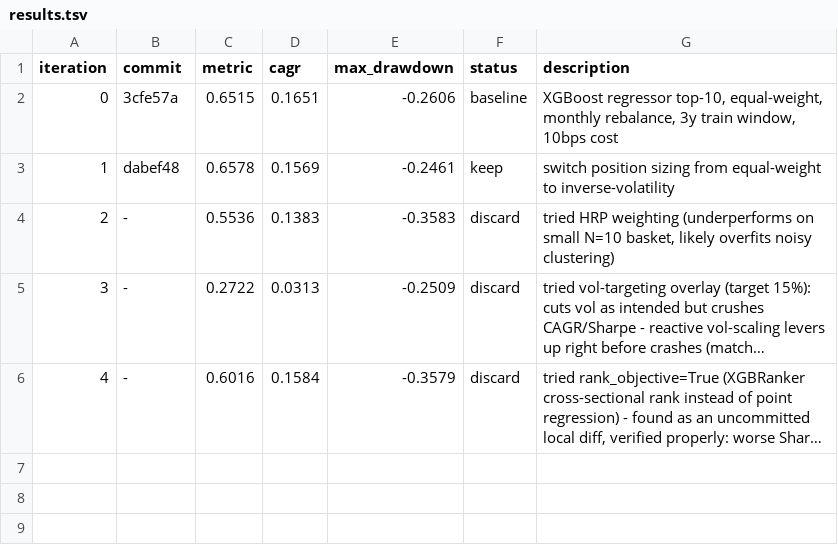
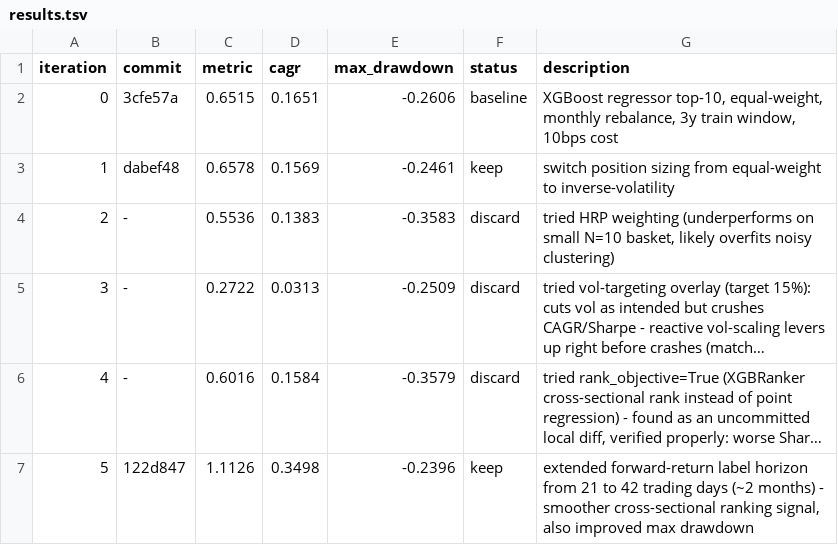
Before and after one commit to lucapflittner/Aktienbot, a TSV file: autoresearch/results.tsv, drawn as a sheet; long unchanged cells end in …; the diff names each change by its address in the sheet, - before the commit and + after, or states it on an @@ line.

Commit message:
log: iteration 5 keep

```diff
--- a/autoresearch/results.tsv
+++ b/autoresearch/results.tsv
+row 7: 5 | 122d847 | 1.1126 | 0.3498 | -0.2396 | keep | extended forward-return label horizon from 21 to 42 trading days (~2 months) - smoother cross-sectional ranking signal, also improved max drawdown
```
